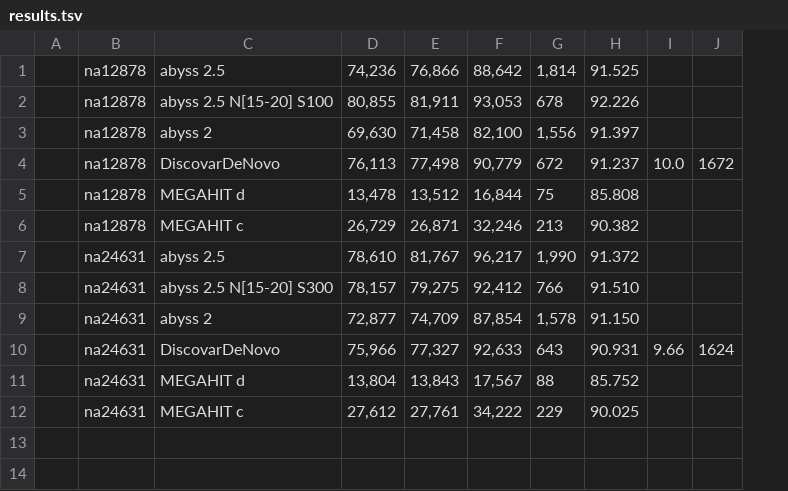
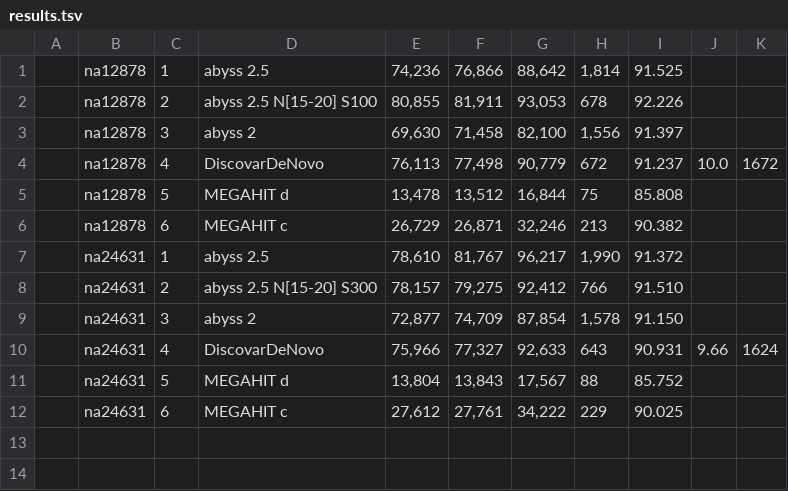
Before and after one commit to aafshinfard/scripts, a TSV file: temp/results.tsv, drawn as a sheet; only a part is shown; the diff names each change by its address in the sheet, - before the commit and + after, or states it on an @@ line.

Commit message:
Update results.tsv

```diff
--- a/temp/results.tsv
+++ b/temp/results.tsv
+column C, rows 1-12: 1 | 2 | 3 | 4 | 5 | 6 | 1 | 2 | 3 | 4 | 5 | 6
```
